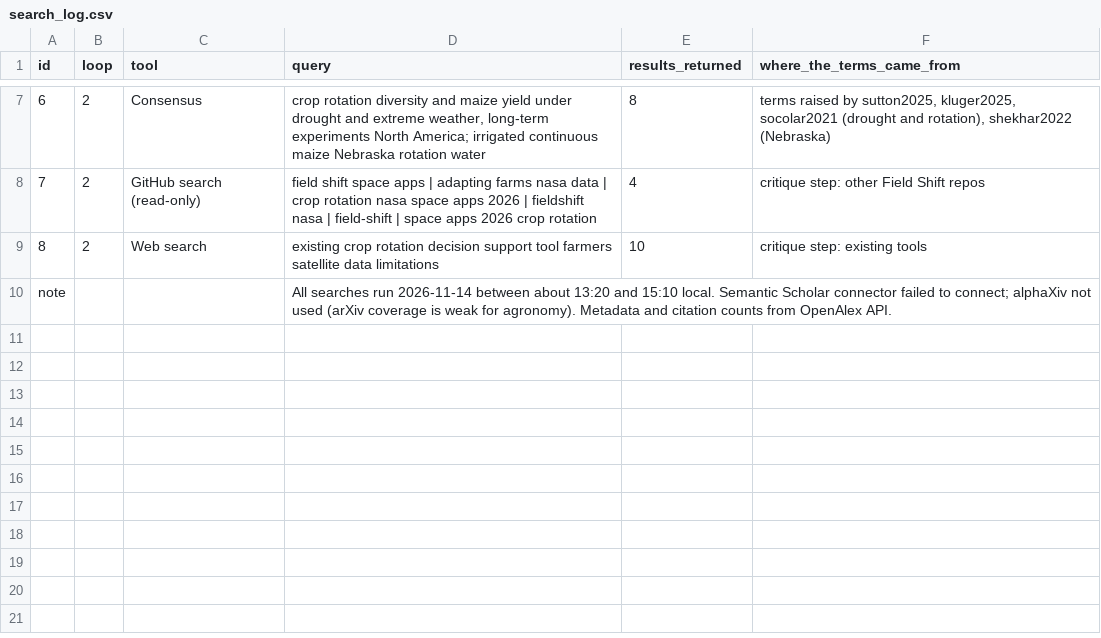
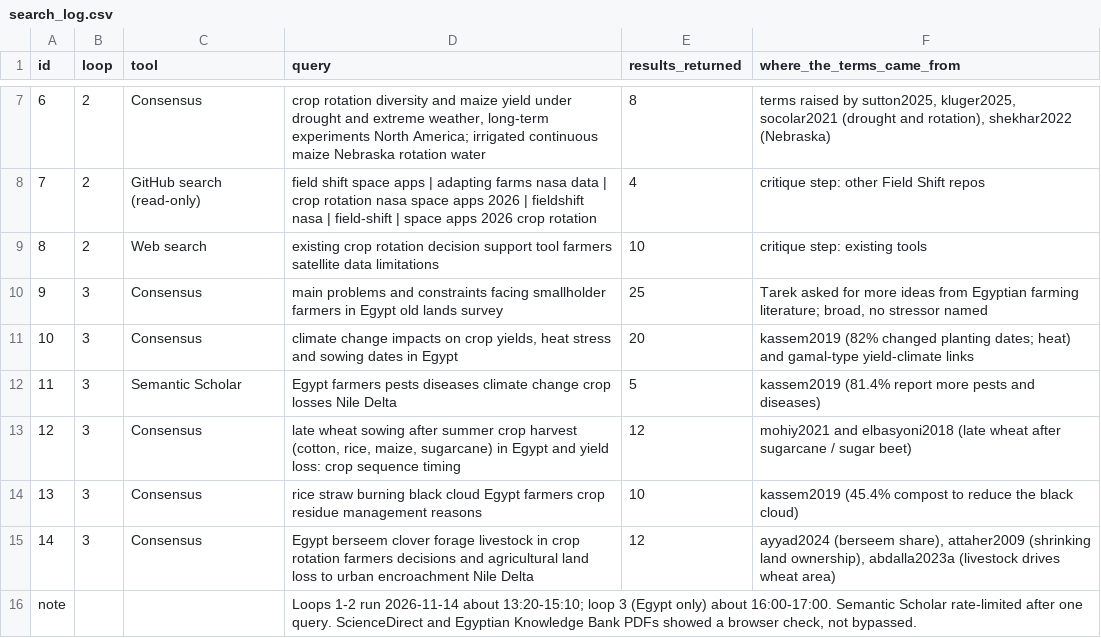
Before and after one commit to TarekELz/fieldshift, a CSV file: literature/search_log.csv, drawn as a sheet; only a part is shown, gaps mark what is left out.

Commit message:
docs(lit): add Egypt loop 3 papers, queries and five more problem options

```diff
--- a/literature/search_log.csv
+++ b/literature/search_log.csv
@@ -9,2 +9,8 @@ id,loop,tool,query,results_returned,where_the_terms_came_from
 8,2,Web search,existing crop rotation decision support tool farmers satellite data limitations,10,critique step: existing tools
-note,,,All searches run 2026-11-14 between about 13:20 and 15:10 local. Semantic Scholar connector failed to connect; alphaXiv not used (arXiv coverage is weak for agronomy). Metadata and citation counts from OpenAlex API.,,
+9,3,Consensus,main problems and constraints facing smallholder farmers in Egypt old lands survey,25,"Tarek asked for more ideas from Egyptian farming literature; broad, no stressor named"
+10,3,Consensus,"climate change impacts on crop yields, heat stress and sowing dates in Egypt",20,kassem2019 (82% changed planting dates; heat) and gamal-type yield-climate links
+11,3,Semantic Scholar,Egypt farmers pests diseases climate change crop losses Nile Delta,5,kassem2019 (81.4% report more pests and diseases)
+12,3,Consensus,"late wheat sowing after summer crop harvest (cotton, rice, maize, sugarcane) in Egypt and yield loss: crop sequence timing",12,mohiy2021 and elbasyoni2018 (late wheat after sugarcane / sugar beet)
+13,3,Consensus,rice straw burning black cloud Egypt farmers crop residue management reasons,10,kassem2019 (45.4% compost to reduce the black cloud)
+14,3,Consensus,Egypt berseem clover forage livestock in crop rotation farmers decisions and agricultural land loss to urban encroachment Nile Delta,12,"ayyad2024 (berseem share), attaher2009 (shrinking land ownership), abdalla2023a (livestock drives wheat area)"
+note,,,"Loops 1-2 run 2026-11-14 about 13:20-15:10; loop 3 (Egypt only) about 16:00-17:00. Semantic Scholar rate-limited after one query. ScienceDirect and Egyptian Knowledge Bank PDFs showed a browser check, not bypassed.",,
```
Also changed, not shown: 2 other files.
